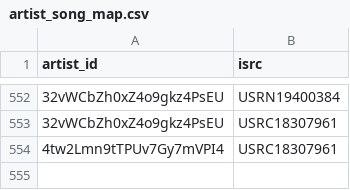
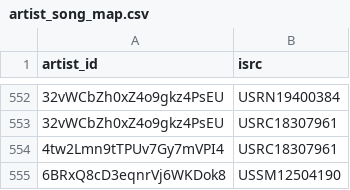
Before and after one commit to jarell-santella/daily-top-songs-etl, a CSV file: db/csv/artist_song_map.csv, drawn as a sheet; only a part is shown, gaps mark what is left out; the diff names each change by its address in the sheet, - before the commit and + after, or states it on an @@ line.

```diff
--- a/db/csv/artist_song_map.csv
+++ b/db/csv/artist_song_map.csv
+row 555: 6BRxQ8cD3eqnrVj6WKDok8 | USSM12504190
```
Also changed, not shown: db/csv/artist.csv, db/csv/ranking.csv, 1 other file.
